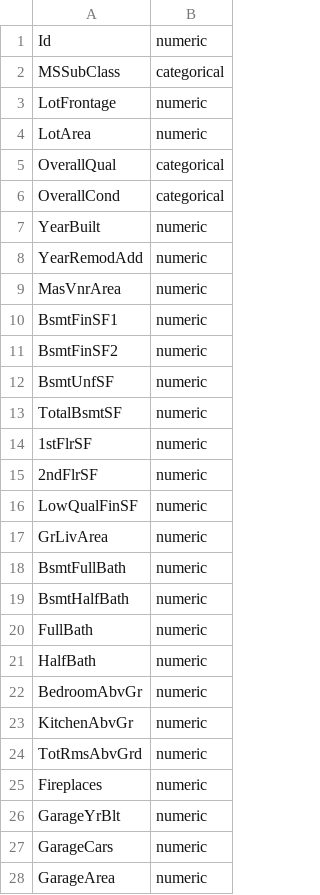
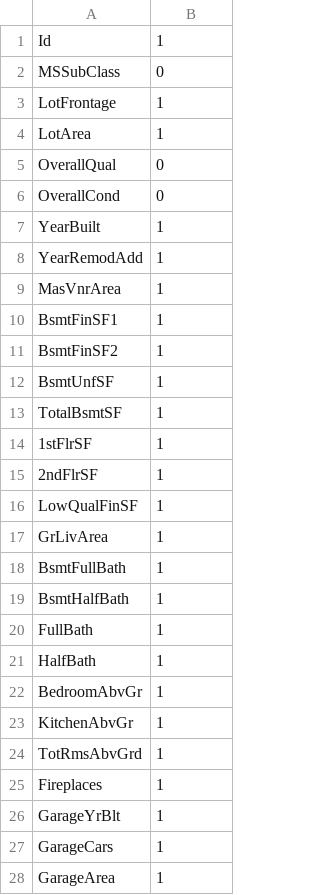
Before and after one commit to naberdam/TDS_final_project, a CSV file: test_y.csv, drawn as a sheet; only a part is shown; the diff covers the shown part only.

Commit message:
change numeric to 1 and categorial 0

```diff
--- a/test_y.csv
+++ b/test_y.csv
@@ -1,28 +1,28 @@
-Id,numeric
-MSSubClass,categorical
-LotFrontage,numeric
-LotArea,numeric
-OverallQual,categorical
-OverallCond,categorical
-YearBuilt,numeric
-YearRemodAdd,numeric
-MasVnrArea,numeric
-BsmtFinSF1,numeric
-BsmtFinSF2,numeric
-BsmtUnfSF,numeric
-TotalBsmtSF,numeric
-1stFlrSF,numeric
-2ndFlrSF,numeric
-LowQualFinSF,numeric
-GrLivArea,numeric
-BsmtFullBath,numeric
-BsmtHalfBath,numeric
-FullBath,numeric
-HalfBath,numeric
-BedroomAbvGr,numeric
-KitchenAbvGr,numeric
-TotRmsAbvGrd,numeric
-Fireplaces,numeric
-GarageYrBlt,numeric
-GarageCars,numeric
-GarageArea,numeric
+Id,1
+MSSubClass,0
+LotFrontage,1
+LotArea,1
+OverallQual,0
+OverallCond,0
+YearBuilt,1
+YearRemodAdd,1
+MasVnrArea,1
+BsmtFinSF1,1
+BsmtFinSF2,1
+BsmtUnfSF,1
+TotalBsmtSF,1
+1stFlrSF,1
+2ndFlrSF,1
+LowQualFinSF,1
+GrLivArea,1
+BsmtFullBath,1
+BsmtHalfBath,1
+FullBath,1
+HalfBath,1
+BedroomAbvGr,1
+KitchenAbvGr,1
+TotRmsAbvGrd,1
+Fireplaces,1
+GarageYrBlt,1
+GarageCars,1
+GarageArea,1
```
Also changed, not shown: 84 edited cells elsewhere in this file, 2 other files.
